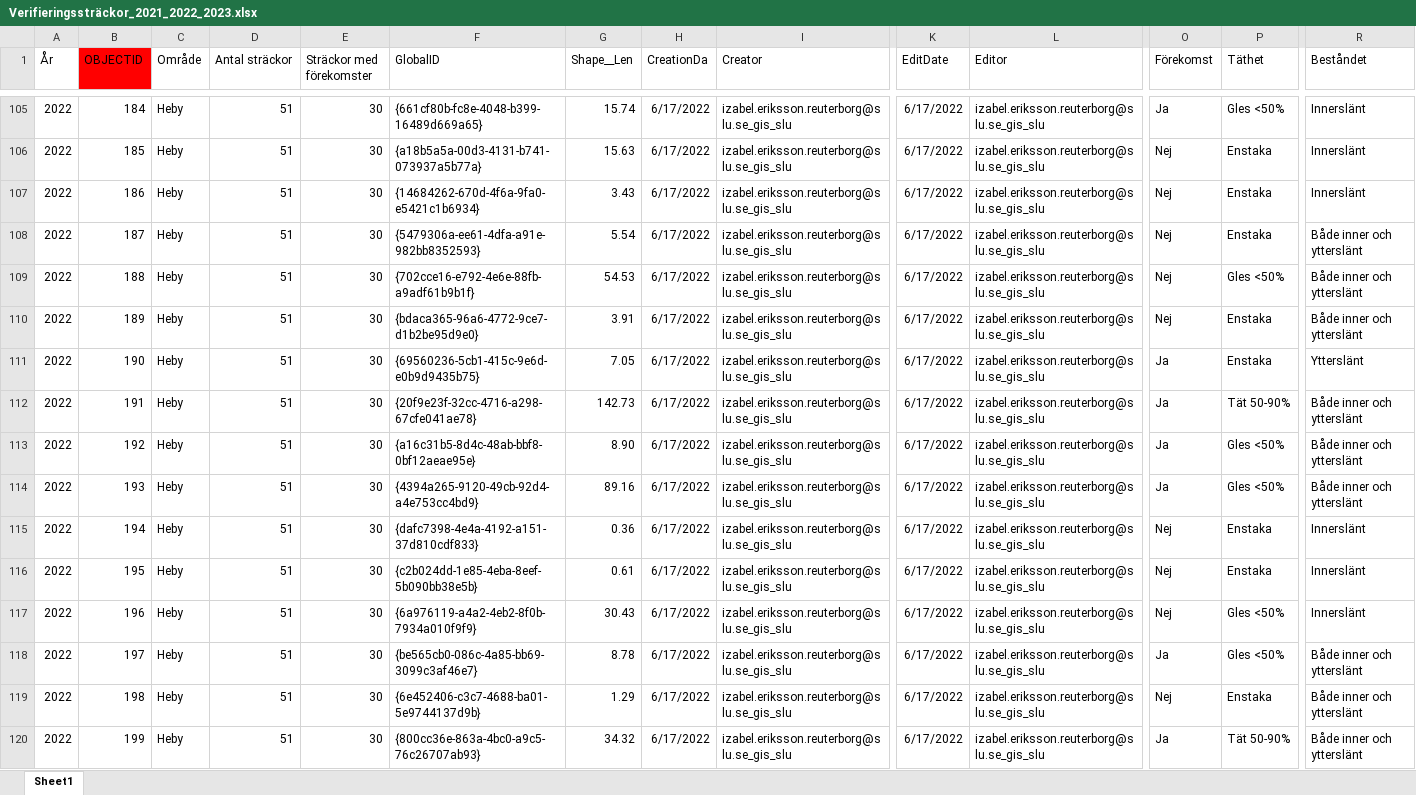
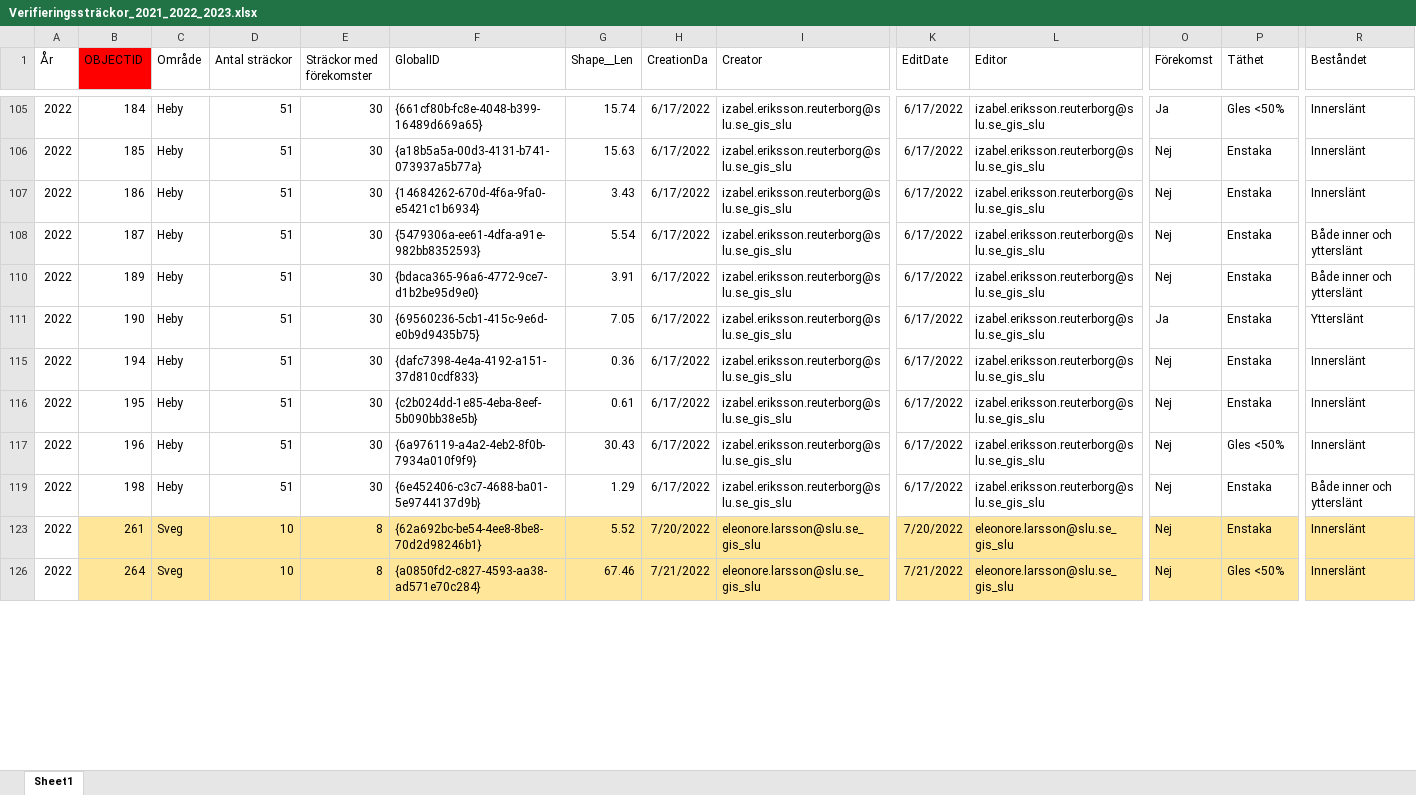
Before and after one commit to julianadf/Inventeringsmetod-av-Lupin, an Excel workbook: data/Verifieringssträckor_2021_2022_2023.xlsx, sheet Sheet1, drawn as a sheet; only a part is shown, gaps mark what is left out; values as stored, in another font and other column widths than the file's, no borders; removed rows and columns are numbered as before the commit, all else as after; rows hold the shown columns only; the diff covers the shown part only; the diff names each change by its address in the sheet, - before the commit and + after, or states it on an @@ line.

```diff
--- a/data/Verifieringssträckor_2021_2022_2023.xlsx (sheet Sheet1)
+++ b/data/Verifieringssträckor_2021_2022_2023.xlsx (sheet Sheet1)
@@ row 109 hidden: 2022 | 188 | Heby | 51 | 30 | {702cce16-e792-4e6e-88fb-a9adf61b9b1f} | 54.53 | 6/17/2022 | izabel.eriksson.reuterborg@slu.se_gis_slu | 6/17/2022 | izabel.eriksson.reuterborg@slu.se_gis_slu | Nej | Gles <50% | Både inner och ytterslänt @@
@@ row 112 hidden: 2022 | 191 | Heby | 51 | 30 | {20f9e23f-32cc-4716-a298-67cfe041ae78} | 142.73 | 6/17/2022 | izabel.eriksson.reuterborg@slu.se_gis_slu | 6/17/2022 | izabel.eriksson.reuterborg@slu.se_gis_slu | Ja | Tät 50-90% | Både inner och ytterslänt @@
@@ row 113 hidden: 2022 | 192 | Heby | 51 | 30 | {a16c31b5-8d4c-48ab-bbf8-0bf12aeae95e} | 8.90 | 6/17/2022 | izabel.eriksson.reuterborg@slu.se_gis_slu | 6/17/2022 | izabel.eriksson.reuterborg@slu.se_gis_slu | Ja | Gles <50% | Både inner och ytterslänt @@
@@ row 114 hidden: 2022 | 193 | Heby | 51 | 30 | {4394a265-9120-49cb-92d4-a4e753cc4bd9} | 89.16 | 6/17/2022 | izabel.eriksson.reuterborg@slu.se_gis_slu | 6/17/2022 | izabel.eriksson.reuterborg@slu.se_gis_slu | Ja | Gles <50% | Både inner och ytterslänt @@
@@ row 118 hidden: 2022 | 197 | Heby | 51 | 30 | {be565cb0-086c-4a85-bb69-3099c3af46e7} | 8.78 | 6/17/2022 | izabel.eriksson.reuterborg@slu.se_gis_slu | 6/17/2022 | izabel.eriksson.reuterborg@slu.se_gis_slu | Ja | Gles <50% | Både inner och ytterslänt @@
@@ row 123 unhidden: 2022 | 261 | Sveg | 10 | 8 | {62a692bc-be54-4ee8-8be8-70d2d98246b1} | 5.52 | 7/20/2022 | eleonore.larsson@slu.se_gis_slu | 7/20/2022 | eleonore.larsson@slu.se_gis_slu | Nej | Enstaka | Innerslänt @@
-B126 (OBJECTID): 199
+B126 (OBJECTID): 264
-B126:I126 fill: none
+B126:I126 fill: #FFE699
-C126 (Område): Heby
+C126 (Område): Sveg
-D126 (Antal sträckor): 51
+D126 (Antal sträckor): 10
-E126 (Sträckor med förekomster): 30
+E126 (Sträckor med förekomster): 8
-F126 (GlobalID): {800cc36e-863a-4bc0-a9c5-76c26707ab93}
+F126 (GlobalID): {a0850fd2-c827-4593-aa38-ad571e70c284}
-G126 (Shape__Len): 34.32
+G126 (Shape__Len): 67.46
-H126 (CreationDa): 6/17/2022
+H126 (CreationDa): 7/21/2022
-I126 (Creator): izabel.eriksson.reuterborg@slu.se_gis_slu
+I126 (Creator): eleonore.larsson@slu.se_gis_slu
-K126 (EditDate): 6/17/2022
+K126 (EditDate): 7/21/2022
-K126:R126 fill: none
+K126:R126 fill: #FFE699
-L126 (Editor): izabel.eriksson.reuterborg@slu.se_gis_slu
+L126 (Editor): eleonore.larsson@slu.se_gis_slu
-O126 (Förekomst): Ja
+O126 (Förekomst): Nej
-P126 (Täthet): Tät 50-90%
+P126 (Täthet): Gles <50%
-R126 (Beståndet): Både inner och ytterslänt
+R126 (Beståndet): Innerslänt
```
Also changed, not shown: 13 added rows, 60 hidden or unhidden rows, 84 edited cells and cell formats elsewhere in this sheet, hidden cells, 14 other files.
